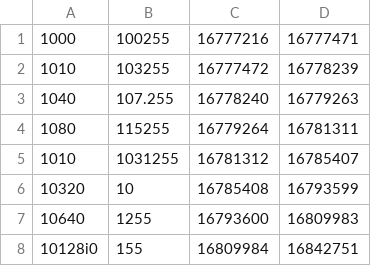
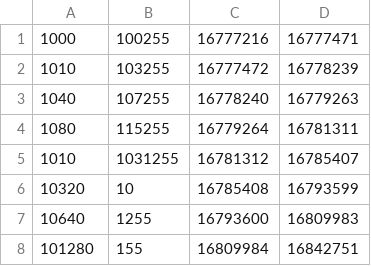
Before and after one commit to PL4typus/ant-ivy-palant, a CSV file: ProjetIvy/data.csv, drawn as a sheet.

Commit message:
Marche sur le papier mais le data.csv ne marche pas

```diff
--- a/ProjetIvy/data.csv
+++ b/ProjetIvy/data.csv
@@ -2,3 +2,3 @@
 "1010","103255","16777472","16778239"
-"1040","107.255","16778240","16779263"
+"1040","107255","16778240","16779263"
 "1080","115255","16779264","16781311"
@@ -7,2 +7,2 @@
 "10640","1255","16793600","16809983"
-"10128i0","155","16809984","16842751"
+"101280","155","16809984","16842751"
```
Also changed, not shown: 3 other files.
